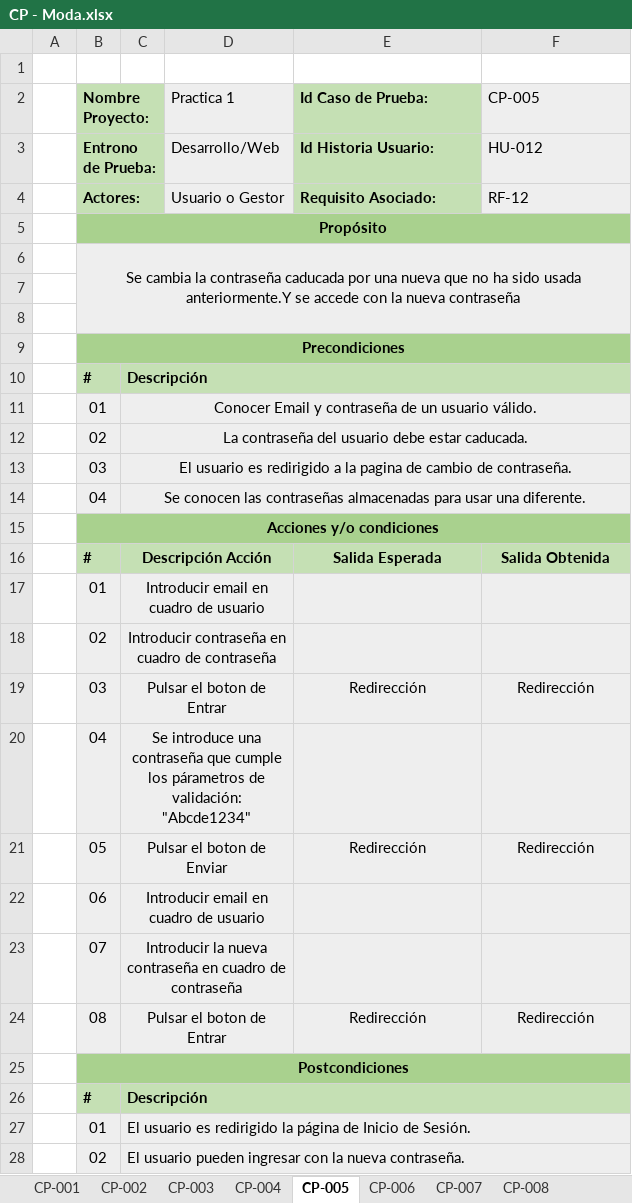
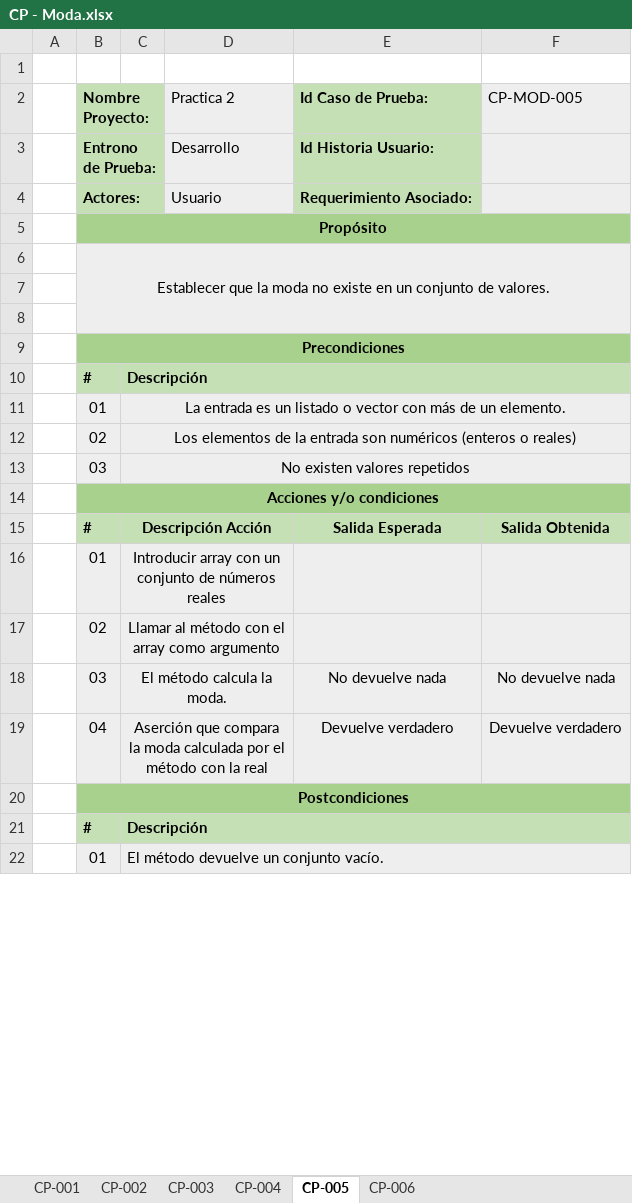
Before and after one commit to Adripy/TDD-ACB-JGA, an Excel workbook: docs/CasosPrueba - Estadística/CP - Moda.xlsx, sheet CP-005, drawn as a sheet; only a part is shown; values as stored, in another font and other column widths than the file's, no borders; conditional formats not drawn; removed rows and columns are numbered as before the commit, all else as after; the diff covers the shown part only; the diff names each change by its address in the sheet, - before the commit and + after, or states it on an @@ line.

Commit message:
Update CP - Moda.xlsx
Se añaden casos de prueba para el cálculo de la moda.

```diff
--- a/docs/CasosPrueba - Estadística/CP - Moda.xlsx (sheet CP-005)
+++ b/docs/CasosPrueba - Estadística/CP - Moda.xlsx (sheet CP-005)
-sheet tab: CP-007
-sheet tab: CP-008
-D2: Practica 1
+D2: Practica 2
-F2: CP-005
+F2: CP-MOD-005
-D3 (Practica 2): Desarrollo/Web
+D3 (Practica 2): Desarrollo
-F3 (CP-MOD-005): HU-012
+F3 (CP-MOD-005): (empty)
-row 4:  | Actores: |  | Usuario o Gestor | Requisito Asociado: | RF-12
+row 4:  | Actores: |  | Usuario | Requerimiento Asociado:
-B6 (Nombre Proyecto:): Se cambia la contraseña caducada por una nueva que no ha sido usada anteriormente.Y se accede con la nueva contraseña
+B6 (Nombre Proyecto:): Establecer que la moda no existe en un conjunto de valores.
-C11: Conocer Email y contraseña de un usuario válido.
+C11: La entrada es un listado o vector con más de un elemento.
-C12: La contraseña del usuario debe estar caducada.
+C12: Los elementos de la entrada son numéricos (enteros o reales)
-C13: El usuario es redirigido a la pagina de cambio de contraseña.
+C13: No existen valores repetidos
-row 14:  | 04 | Se conocen las contraseñas almacenadas para usar una diferente.
-C16: Introducir email en cuadro de usuario
+C16: Introducir array con un conjunto de números reales
-C17: Introducir contraseña en cuadro de contraseña
+C17: Llamar al método con el array como argumento
-row 19:  | 03 | Pulsar el boton de Entrar |  | Redirección | Redirección
-row 20:  | 04 | Se introduce una contraseña que cumple los párametros de validación: "Abcde1234"
-row 21:  | 05 | Pulsar el boton de Enviar |  | Redirección | Redirección
-row 22:  | 06 | Introducir email en cuadro de usuario
-row 23:  | 07 | Introducir la nueva contraseña en cuadro de contraseña
-row 24:  | 08 | Pulsar el boton de Entrar |  | Redirección | Redirección
+row 18:  | 03 | El método calcula la moda. |  | No devuelve nada | No devuelve nada
+row 19:  | 04 | Aserción que compara la moda calculada por el método con la real |  | Devuelve verdadero | Devuelve verdadero
-C22: El usuario es redirigido la página de Inicio de Sesión.
+C22: El método devuelve un conjunto vacío.
-row 28:  | 02 | El usuario pueden ingresar con la nueva contraseña.
```
Also changed, not shown: 1 removed row and 2 edited cells elsewhere in this sheet, sheet CP-006, sheet CP-004, sheet CP-003, sheet CP-002, sheet CP-001.
